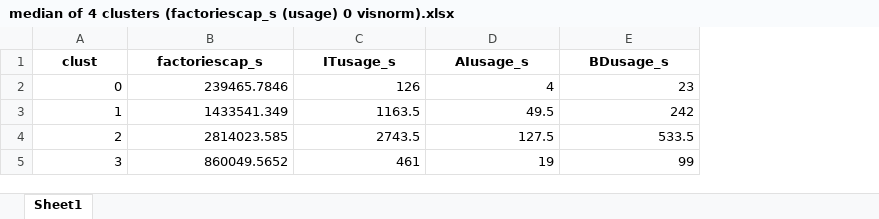
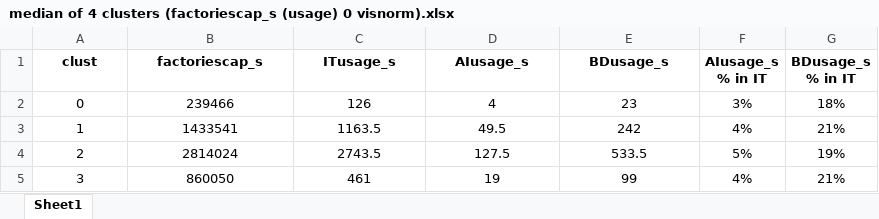
Before and after one commit to aghajanyan/ITMO-3, an Excel workbook: clustering/median of 4 clusters (factoriescap_s (usage) 0 visnorm).xlsx, sheet Sheet1, drawn as a sheet; values as stored, in another font and other column widths than the file's, no borders; conditional formats not drawn; the diff names each change by its address in the sheet, - before the commit and + after, or states it on an @@ line.

Commit message:
medians analysis

```diff
--- a/clustering/median of 4 clusters (factoriescap_s (usage) 0 visnorm).xlsx (sheet Sheet1)
+++ b/clustering/median of 4 clusters (factoriescap_s (usage) 0 visnorm).xlsx (sheet Sheet1)
+column F (AIusage_s % in IT), rows 2-5: 3% | 4% | 5% | 4%
+column G (BDusage_s % in IT), rows 2-5: 18% | 21% | 19% | 21%
-A2:E5 alignment: right
+A2:E5 alignment: center
-B2 (factoriescap_s): 239465.7846
+B2 (factoriescap_s): 239466
-B3 (factoriescap_s): 1433541.349
+B3 (factoriescap_s): 1433541
-B4 (factoriescap_s): 2814023.585
+B4 (factoriescap_s): 2814024
-B5 (factoriescap_s): 860049.5652
+B5 (factoriescap_s): 860050
```
Also changed, not shown: clustering/6 subclusters (factoriescap_s (costs) 0 visnorm).xlsx, clustering/8 subclusters (factoriescap_s (usage) 0 visnorm).xlsx, 2 other files.
